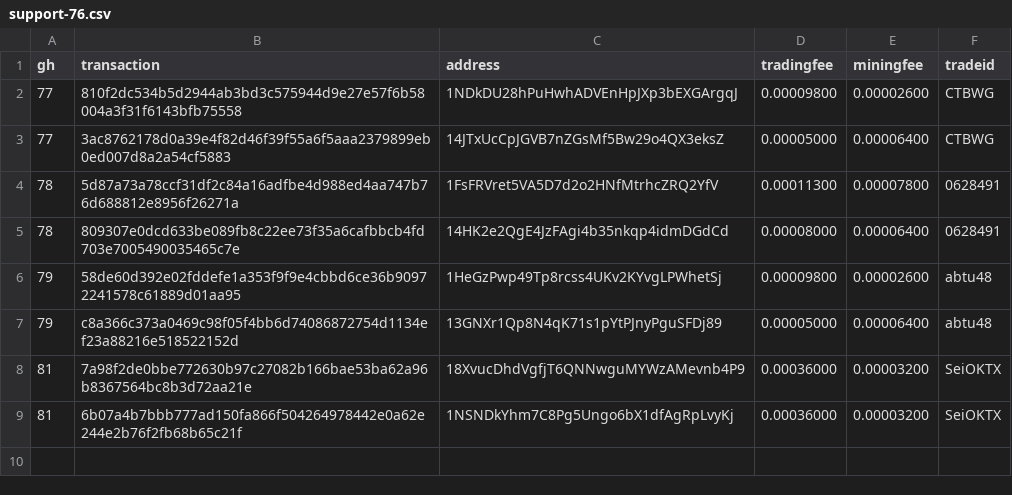
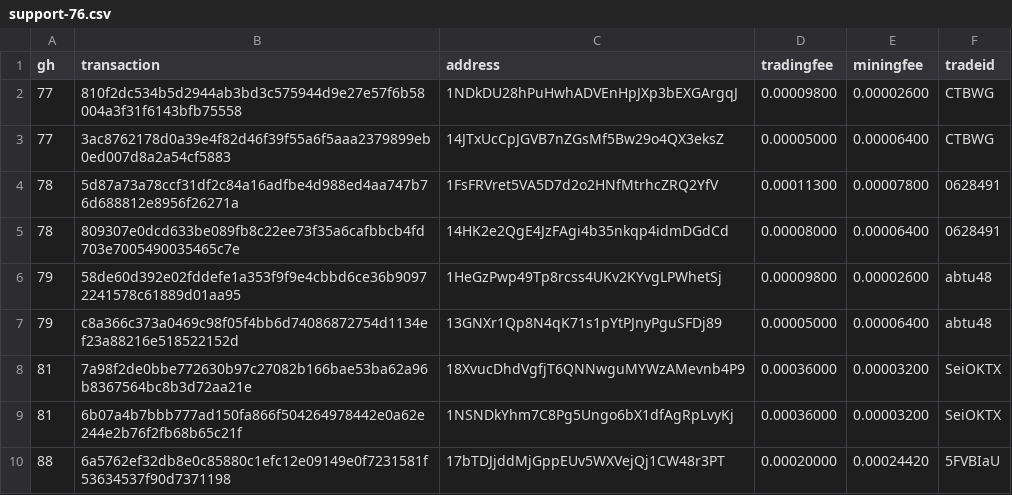
Before and after one commit to bisq-network/support, a CSV file: support-76.csv, drawn as a sheet; the diff names each change by its address in the sheet, - before the commit and + after, or states it on an @@ line.

Commit message:
Add txns for fee reimbursement #88

```diff
--- a/support-76.csv
+++ b/support-76.csv
+row 10: 88 | 6a5762ef32db8e0c85880c1efc12e09149e0f7231581f53634537f90d7371198 | 17bTDJjddMjGppEUv5WXVejQj1CW48r3PT | 0.00020000 | 0.00024420 | 5FVBIaU
```
